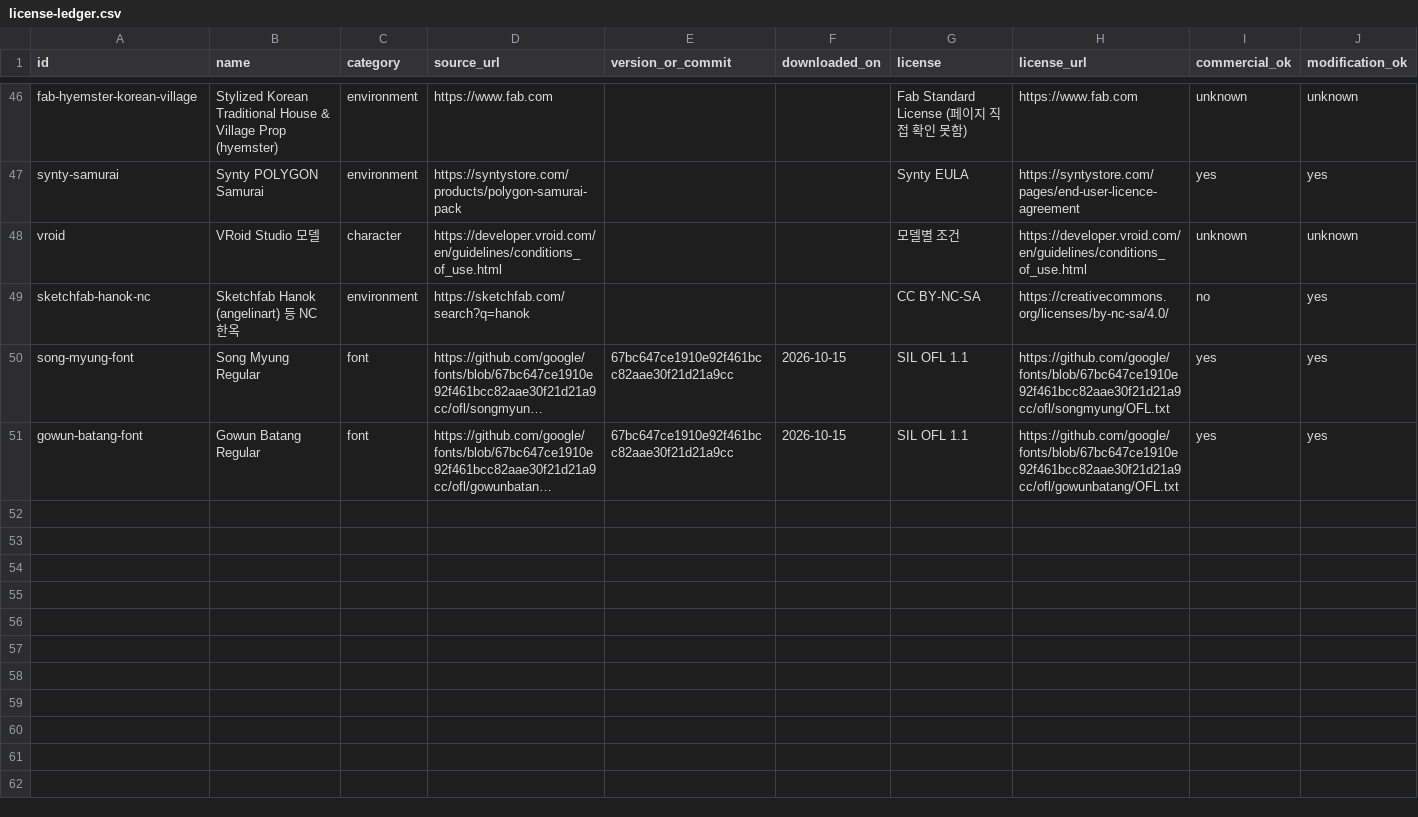
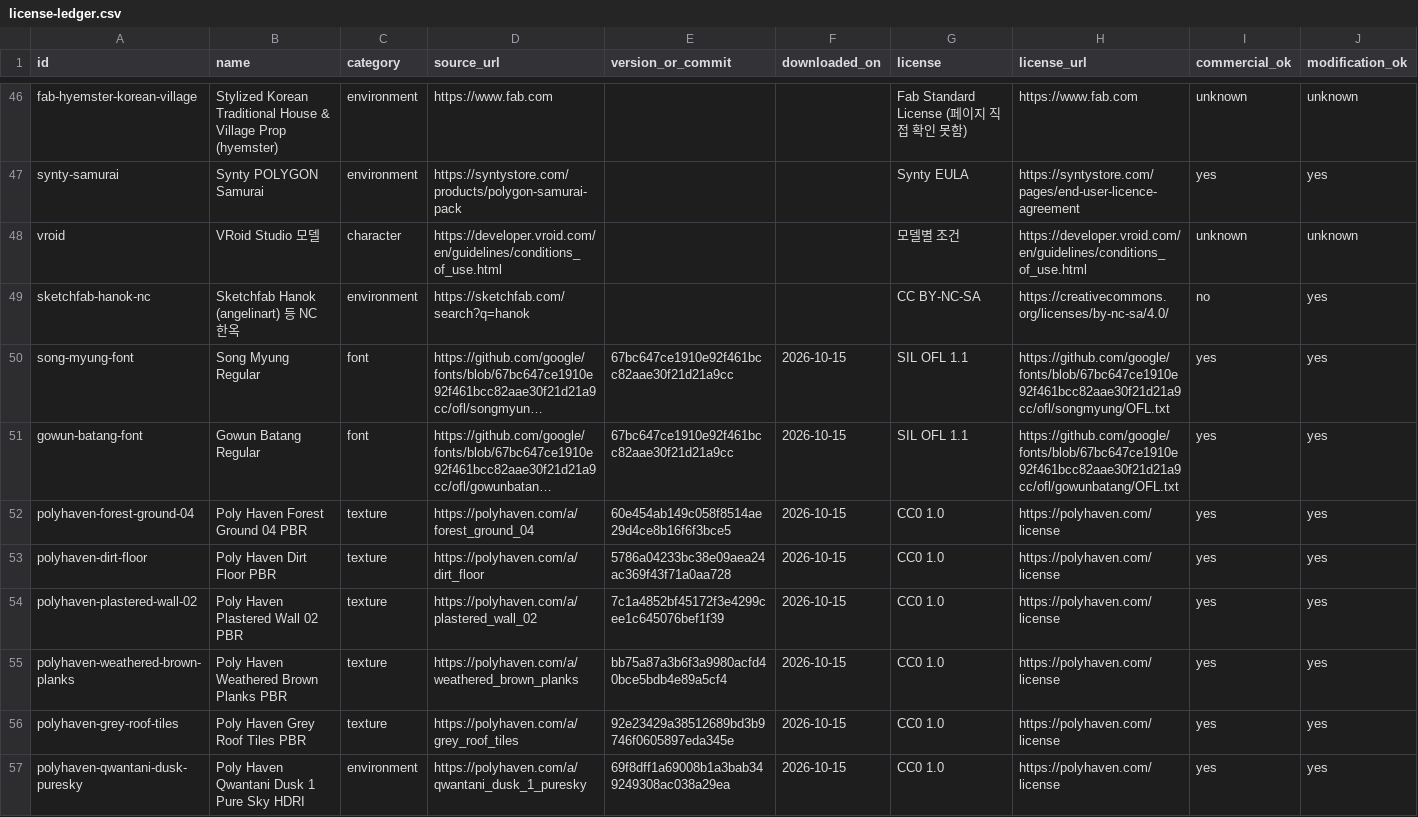
Before and after one commit to jngbnss/rea-playground, a CSV file: projects/joseon-outlaw/data/license-ledger.csv, drawn as a sheet; only a part is shown, gaps mark what is left out; long unchanged cells end in …; rows hold the shown columns only; the diff names each change by its address in the sheet, - before the commit and + after, or states it on an @@ line.

Commit message:
feat(joseon-outlaw): add CC0 PBR environment

```diff
--- a/projects/joseon-outlaw/data/license-ledger.csv
+++ b/projects/joseon-outlaw/data/license-ledger.csv
+row 52: polyhaven-forest-ground-04 | Poly Haven Forest Ground 04 PBR | texture | https://polyhaven.com/a/forest_ground_04 | 60e454ab149c058f8514ae29d4ce8b16f6f3bce5 | 2026-10-15 | CC0 1.0 | https://polyhaven.com/license | yes | yes
+row 53: polyhaven-dirt-floor | Poly Haven Dirt Floor PBR | texture | https://polyhaven.com/a/dirt_floor | 5786a04233bc38e09aea24ac369f43f71a0aa728 | 2026-10-15 | CC0 1.0 | https://polyhaven.com/license | yes | yes
+row 54: polyhaven-plastered-wall-02 | Poly Haven Plastered Wall 02 PBR | texture | https://polyhaven.com/a/plastered_wall_02 | 7c1a4852bf45172f3e4299cee1c645076bef1f39 | 2026-10-15 | CC0 1.0 | https://polyhaven.com/license | yes | yes
+row 55: polyhaven-weathered-brown-planks | Poly Haven Weathered Brown Planks PBR | texture | https://polyhaven.com/a/weathered_brown_planks | bb75a87a3b6f3a9980acfd40bce5bdb4e89a5cf4 | 2026-10-15 | CC0 1.0 | https://polyhaven.com/license | yes | yes
+row 56: polyhaven-grey-roof-tiles | Poly Haven Grey Roof Tiles PBR | texture | https://polyhaven.com/a/grey_roof_tiles | 92e23429a38512689bd3b9746f0605897eda345e | 2026-10-15 | CC0 1.0 | https://polyhaven.com/license | yes | yes
+row 57: polyhaven-qwantani-dusk-puresky | Poly Haven Qwantani Dusk 1 Pure Sky HDRI | environment | https://polyhaven.com/a/qwantani_dusk_1_puresky | 69f8dff1a69008b1a3bab349249308ac038a29ea | 2026-10-15 | CC0 1.0 | https://polyhaven.com/license | yes | yes
```
Also changed, not shown: 42 other files.
